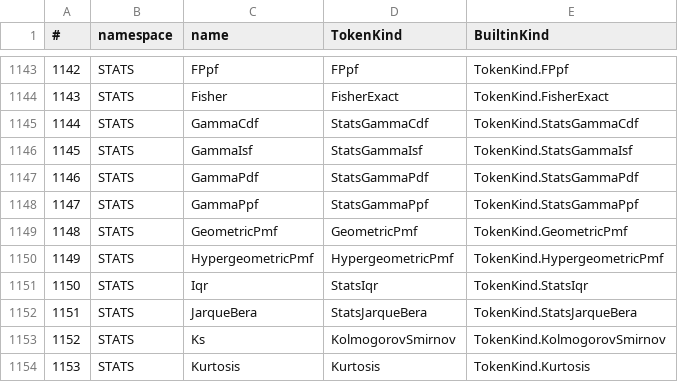
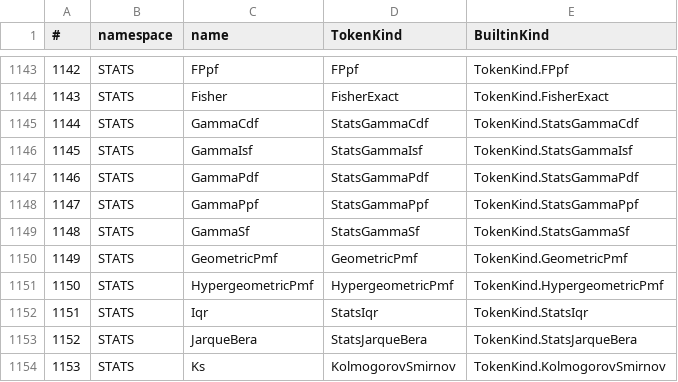
Before and after one commit to c-vision/GMBasic, a CSV file: GMBasicSharp/common/Registry/stdlib_tokens.csv, drawn as a sheet; only a part is shown, gaps mark what is left out; the shorter side is filled out with more unchanged rows; addresses are those after the commit; the diff names each change by its address in the sheet, - before the commit and + after, or states it on an @@ line.

Commit message:
STATS: GammaSf su 4 backend
- STATS.GammaSf(shape, scale, x) = 1 - GammaCdf
- runtime C gmb_gamma_sf, IL/PCode/VM-C (1036)/C99Native
- MiniTest stats/gamma_sf verde su IL/PCode/VM-C/C99

```diff
--- a/GMBasicSharp/common/Registry/stdlib_tokens.csv
+++ b/GMBasicSharp/common/Registry/stdlib_tokens.csv
+row 1149: 1148 | STATS | GammaSf | StatsGammaSf | TokenKind.StatsGammaSf
@@ column A (#) renumbered from row 1150 down @@
```
Also changed, not shown: GMBasicSharp/common/Registry/stdlib_tokens_unique.csv, GMBasicSharp/common/Registry/surface.csv, 33 other files.
